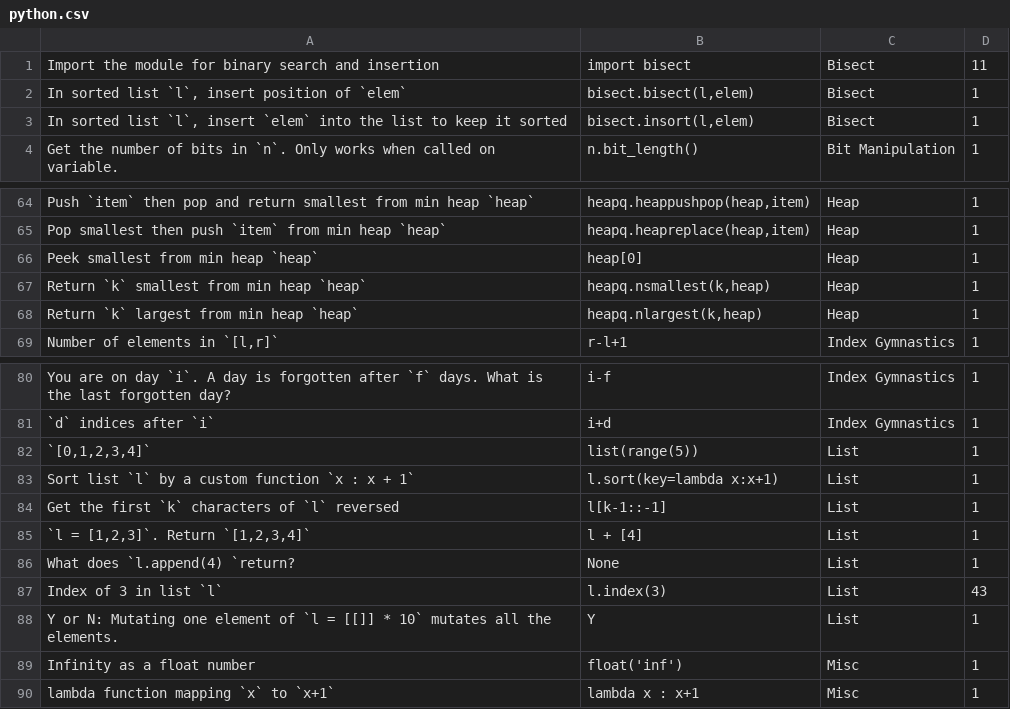
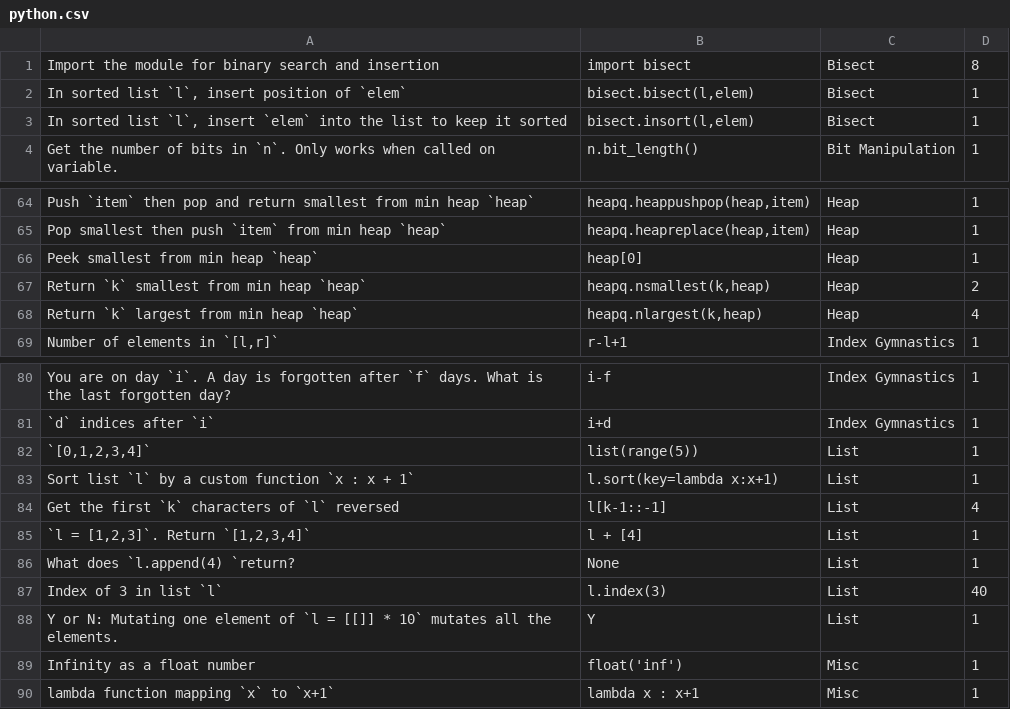
Before and after one commit to sy536/python-quiz, a CSV file: python.csv, drawn as a sheet; only a part is shown, gaps mark what is left out; the diff covers the shown part only.

```diff
--- a/python.csv
+++ b/python.csv
@@ -1,2 +1,2 @@
-"Import the module for binary search and insertion","import bisect","Bisect",11
+"Import the module for binary search and insertion","import bisect","Bisect",8
 "In sorted list `l`, insert position of `elem`","bisect.bisect(l,elem)","Bisect",1
@@ -66,4 +66,4 @@
 "Peek smallest from min heap `heap`","heap[0]","Heap",1
-"Return `k` smallest from min heap `heap`","heapq.nsmallest(k,heap)","Heap",1
-"Return `k` largest from min heap `heap`","heapq.nlargest(k,heap)","Heap",1
+"Return `k` smallest from min heap `heap`","heapq.nsmallest(k,heap)","Heap",2
+"Return `k` largest from min heap `heap`","heapq.nlargest(k,heap)","Heap",4
 "Number of elements in `[l,r]`","r-l+1","Index Gymnastics",1
@@ -83,6 +83,6 @@
 "Sort list `l` by a custom function `x : x + 1`","l.sort(key=lambda x:x+1)","List",1
-"Get the first `k` characters of `l` reversed","l[k-1::-1]","List",1
+"Get the first `k` characters of `l` reversed","l[k-1::-1]","List",4
 "`l = [1,2,3]`. Return `[1,2,3,4]`","l + [4]","List",1
 "What does `l.append(4) `return?","None","List",1
-"Index of 3 in list `l`","l.index(3)","List",43
+"Index of 3 in list `l`","l.index(3)","List",40
 "Y or N: Mutating one element of `l = [[]] * 10` mutates all the elements.","Y","List",1
```
Also changed, not shown: 22 edited cells elsewhere in this file.
